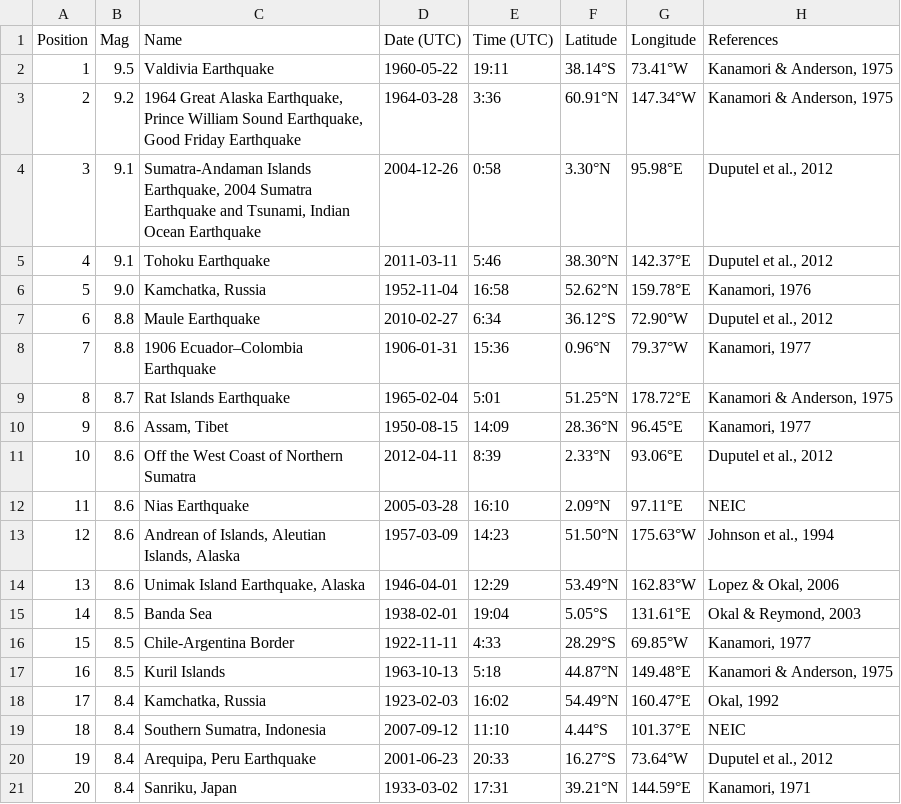
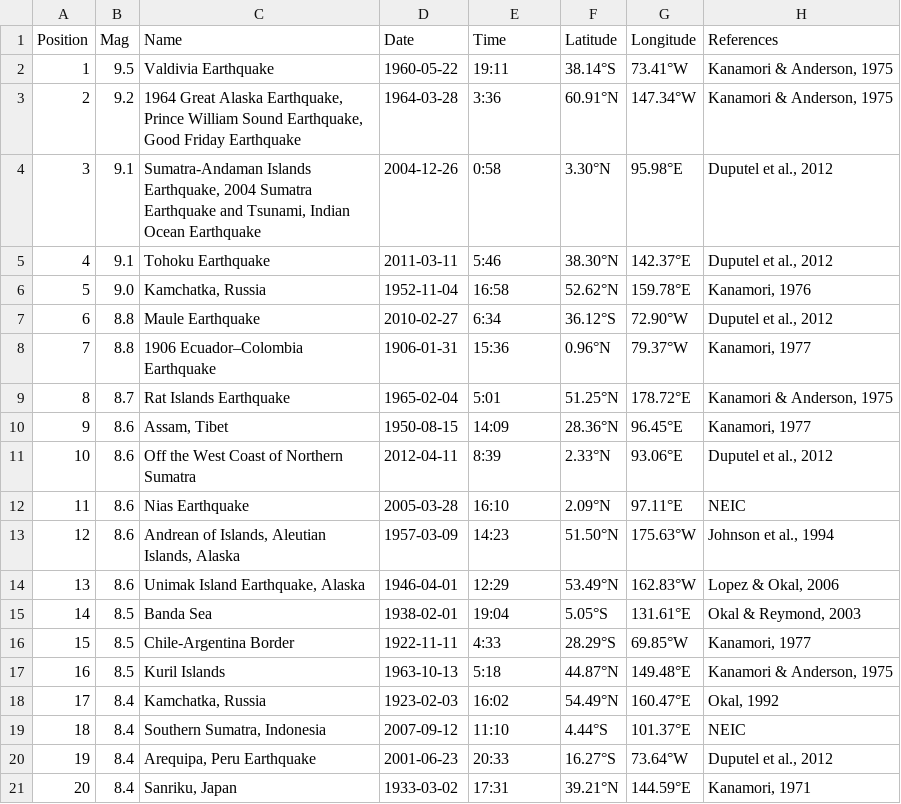
Before and after one commit to profesorfaco/dno037-2023-1, a CSV file: clase-07/20-largest-earthquakes-world.csv, drawn as a sheet.

Commit message:
Update 20-largest-earthquakes-world.csv

```diff
--- a/clase-07/20-largest-earthquakes-world.csv
+++ b/clase-07/20-largest-earthquakes-world.csv
@@ -1,2 +1,2 @@
-Position,Mag,Name,Date (UTC),Time (UTC),Latitude,Longitude,References
+Position,Mag,Name,Date,Time,Latitude,Longitude,References
 1,9.5,Valdivia Earthquake,1960-05-22,19:11,38.14°S,73.41°W,"Kanamori & Anderson, 1975"
```
